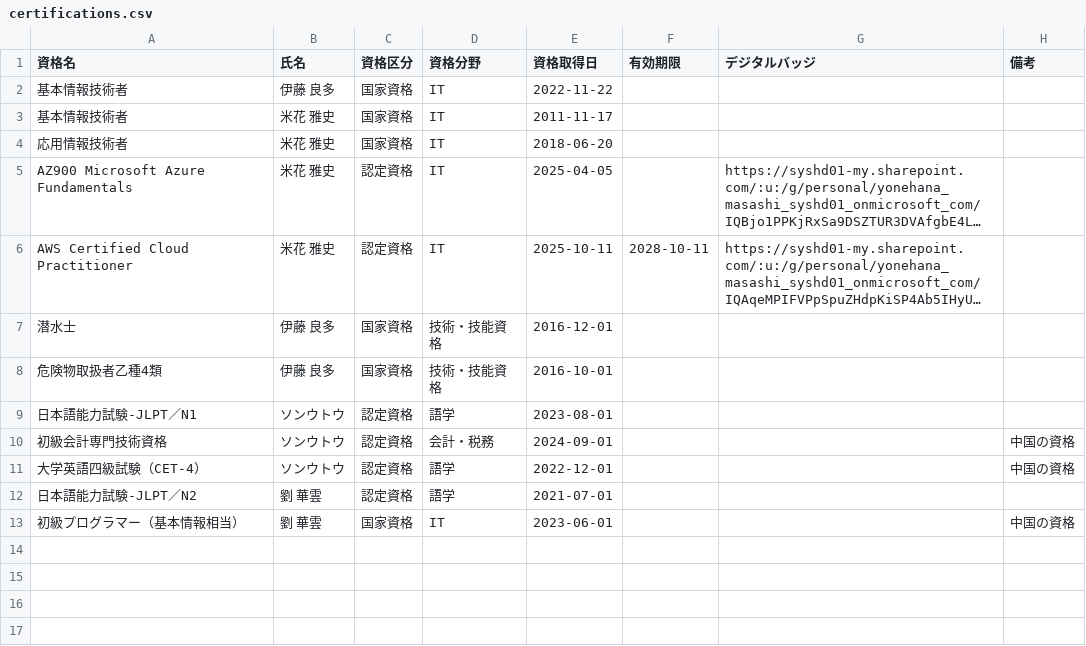
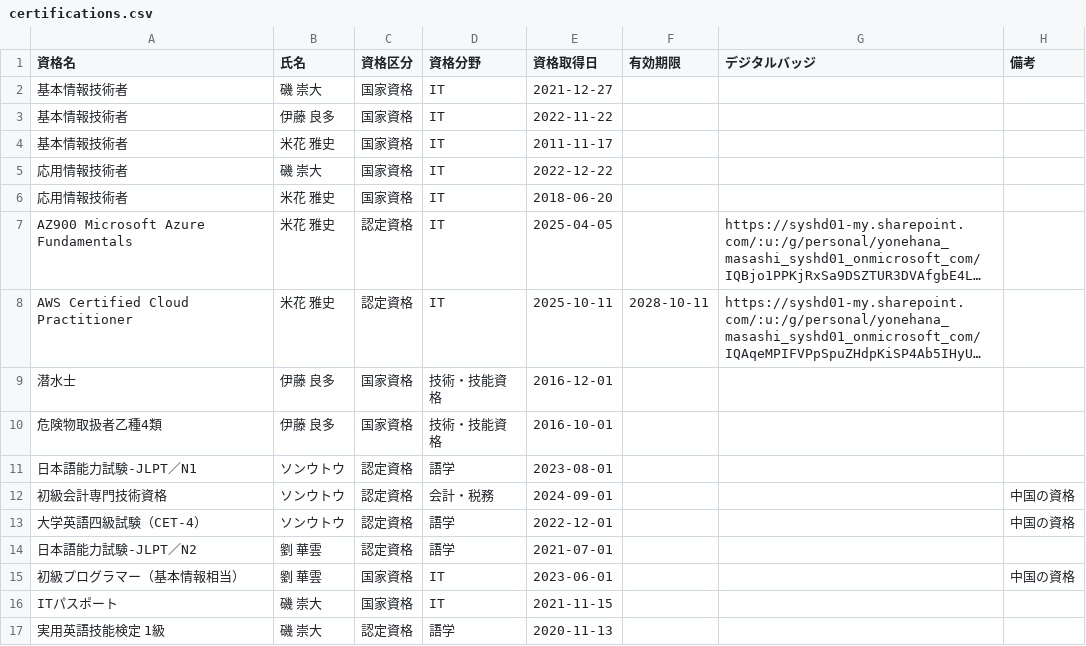
Before and after one commit to my000594/team-dashboard-fy2027, a CSV file: data/certifications.csv, drawn as a sheet; long unchanged cells end in …; the diff names each change by its address in the sheet, - before the commit and + after, or states it on an @@ line.

```diff
--- a/data/certifications.csv
+++ b/data/certifications.csv
+row 2: 基本情報技術者 | 磯 崇大 | 国家資格 | IT | 2021-12-27
+row 5: 応用情報技術者 | 磯 崇大 | 国家資格 | IT | 2022-12-22
+row 16: ITパスポート | 磯 崇大 | 国家資格 | IT | 2021-11-15
+row 17: 実用英語技能検定 1級 | 磯 崇大 | 認定資格 | 語学 | 2020-11-13
```
Also changed, not shown: data/skill.csv.
